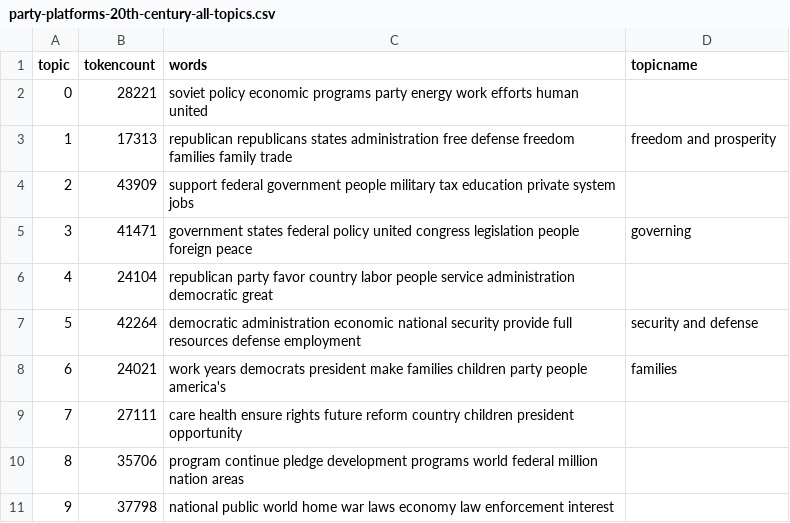
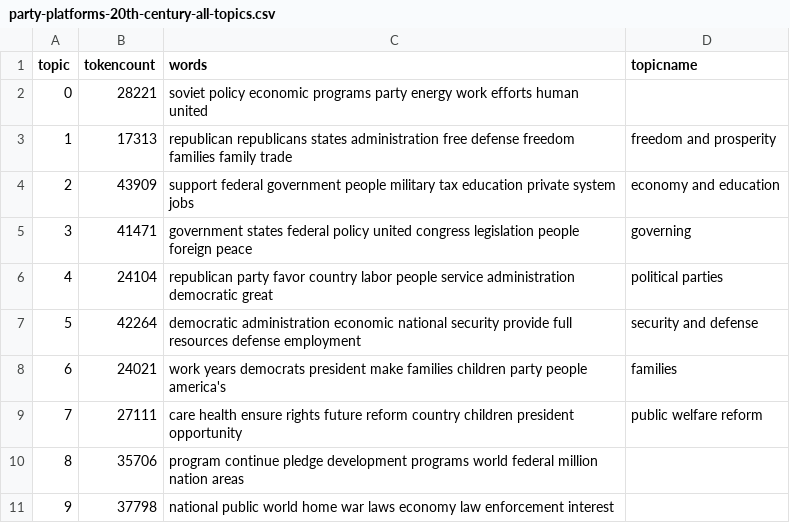
Before and after one commit to Booklover00/muckraker, a CSV file: _data/topics/party-platforms-20th-century-all-topics.csv, drawn as a sheet.

Commit message:
updated topic names

```diff
--- a/_data/topics/party-platforms-20th-century-all-topics.csv
+++ b/_data/topics/party-platforms-20th-century-all-topics.csv
@@ -3,8 +3,8 @@ topic,tokencount,words,topicname
 1,17313,"republican republicans states administration free defense freedom families family trade",freedom and prosperity
-2,43909,"support federal government people military tax education private system jobs",
+2,43909,"support federal government people military tax education private system jobs",economy and education
 3,41471,"government states federal policy united congress legislation people foreign peace",governing
-4,24104,"republican party favor country labor people service administration democratic great",
+4,24104,"republican party favor country labor people service administration democratic great",political parties
 5,42264,"democratic administration economic national security provide full resources defense employment",security and defense
 6,24021,"work years democrats president make families children party people america's",families
-7,27111,"care health ensure rights future reform country children president opportunity",
+7,27111,"care health ensure rights future reform country children president opportunity",public welfare reform
 8,35706,"program continue pledge development programs world federal million nation areas",
```
